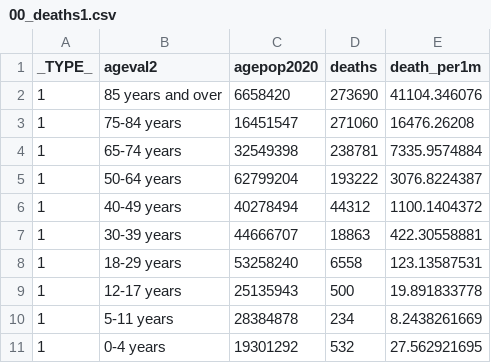
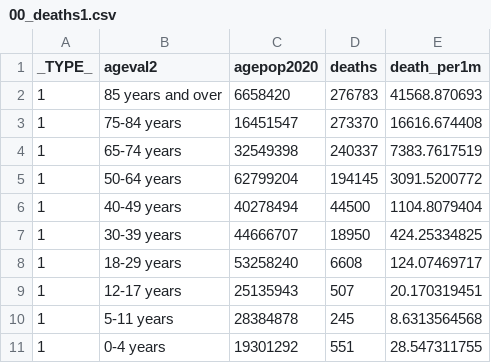
Before and after one commit to dtkeating/keating-death-equity-dw, a CSV file: graphics/00_deaths1.csv, drawn as a sheet.

```diff
--- a/graphics/00_deaths1.csv
+++ b/graphics/00_deaths1.csv
@@ -1,11 +1,11 @@
 _TYPE_,ageval2,agepop2020,deaths,death_per1m
-1,85 years and over,6658420,273690,41104.346076
-1,75-84 years,16451547,271060,16476.26208
-1,65-74 years,32549398,238781,7335.9574884
-1,50-64 years,62799204,193222,3076.8224387
-1,40-49 years,40278494,44312,1100.1404372
-1,30-39 years,44666707,18863,422.30558881
-1,18-29 years,53258240,6558,123.13587531
-1,12-17 years,25135943,500,19.891833778
-1,5-11 years,28384878,234,8.2438261669
-1,0-4 years,19301292,532,27.562921695
+1,85 years and over,6658420,276783,41568.870693
+1,75-84 years,16451547,273370,16616.674408
+1,65-74 years,32549398,240337,7383.7617519
+1,50-64 years,62799204,194145,3091.5200772
+1,40-49 years,40278494,44500,1104.8079404
+1,30-39 years,44666707,18950,424.25334825
+1,18-29 years,53258240,6608,124.07469717
+1,12-17 years,25135943,507,20.170319451
+1,5-11 years,28384878,245,8.6313564568
+1,0-4 years,19301292,551,28.547311755
```
Also changed, not shown: graphics/03_adj_race_rate_trend1.csv, graphics/03_adj_race_rate_weeks_trend1.csv, 5 other files.
